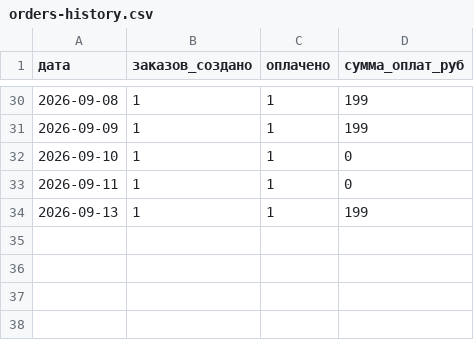
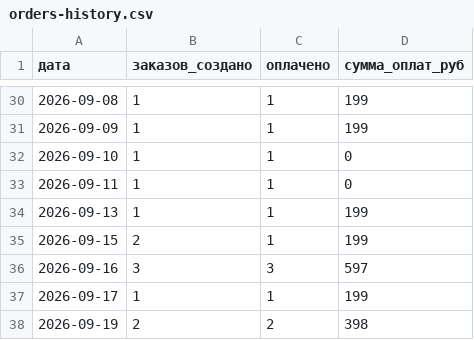
Before and after one commit to nikolaylobanovrus/ClaudeCode, a CSV file: docs/orders-history.csv, drawn as a sheet; only a part is shown, gaps mark what is left out; the diff names each change by its address in the sheet, - before the commit and + after, or states it on an @@ line.

```diff
--- a/docs/orders-history.csv
+++ b/docs/orders-history.csv
+row 35: 2026-09-15 | 2 | 1 | 199
+row 36: 2026-09-16 | 3 | 3 | 597
+row 37: 2026-09-17 | 1 | 1 | 199
+row 38: 2026-09-19 | 2 | 2 | 398
```
